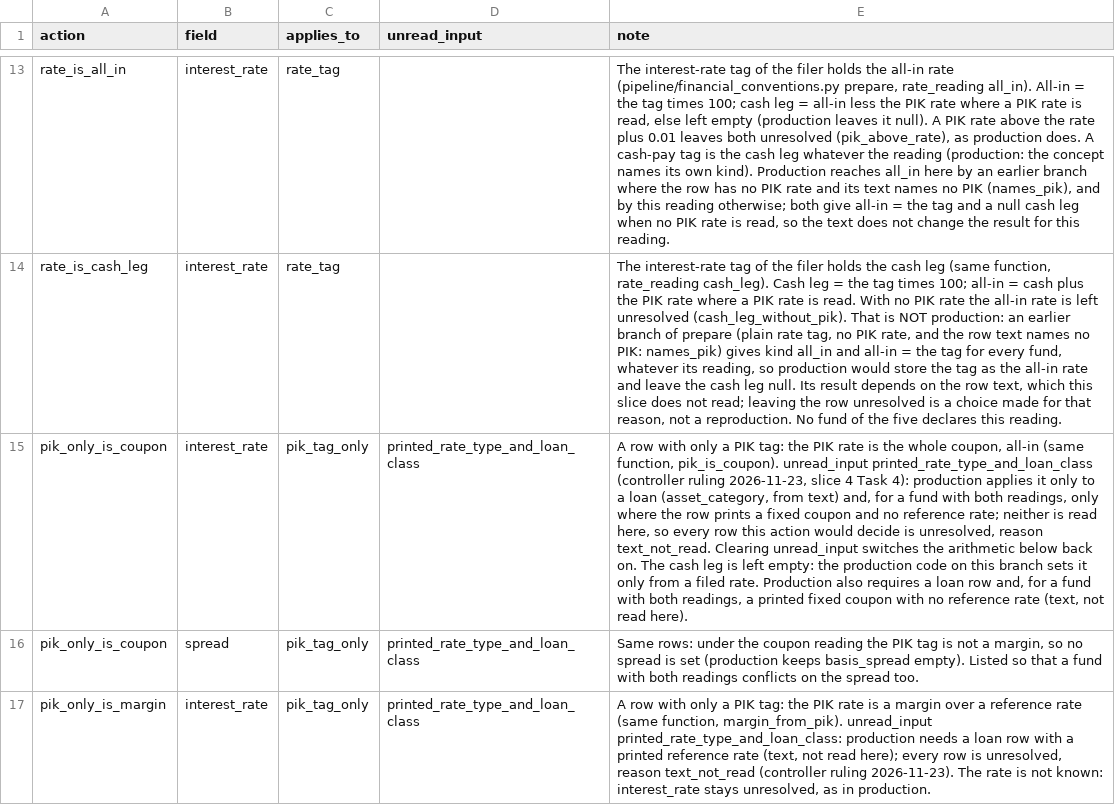
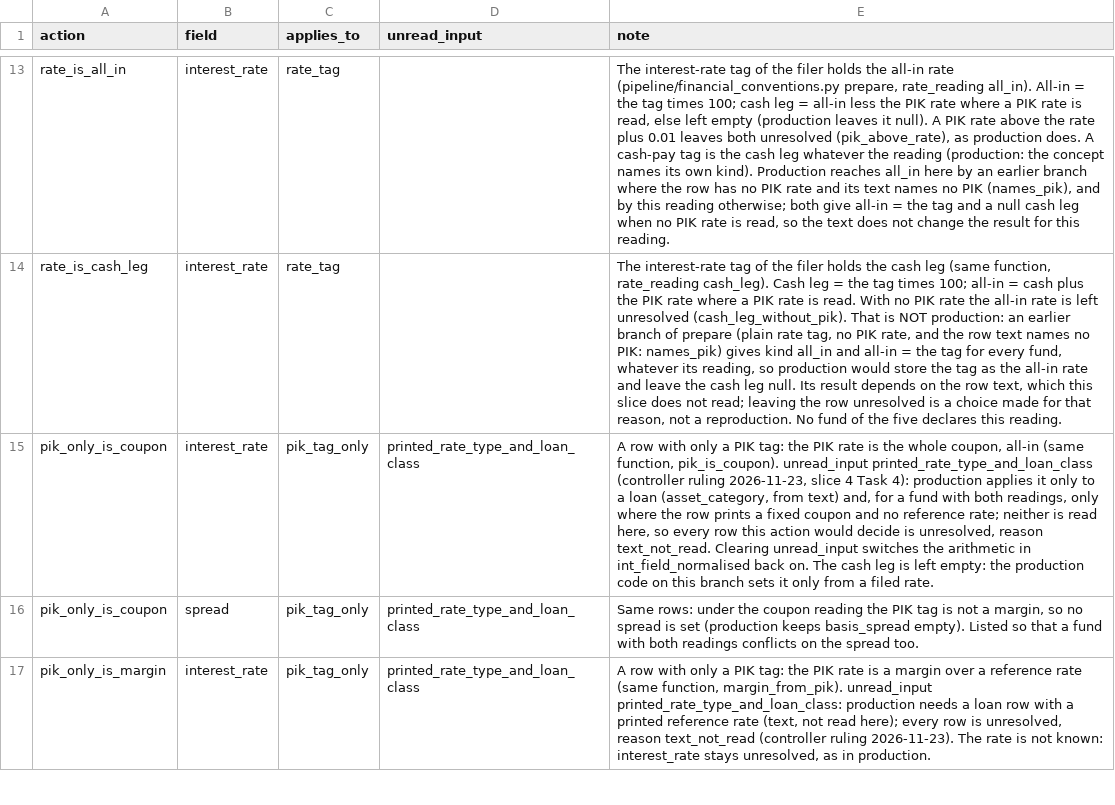
Before and after one commit to JamesCAlger/privatemarketwatch, a CSV file: warehouse/seeds/action_field.csv, drawn as a sheet; only a part is shown, gaps mark what is left out; the diff names each change by its address in the sheet, - before the commit and + after, or states it on an @@ line.

```diff
--- a/warehouse/seeds/action_field.csv
+++ b/warehouse/seeds/action_field.csv
-E15 (note): …the arithmetic below back on. The cash leg is left empty: the production code on this branch sets it only from a filed rate. Production also requires a loan row and, for a fund with both readings, a printed fixed coupon with no reference rate (text, not read here).
+E15 (note): …the arithmetic in int_field_normalised back on. The cash leg is left empty: the production code on this branch sets it only from a filed rate.
```
Also changed, not shown: 28 other files.
